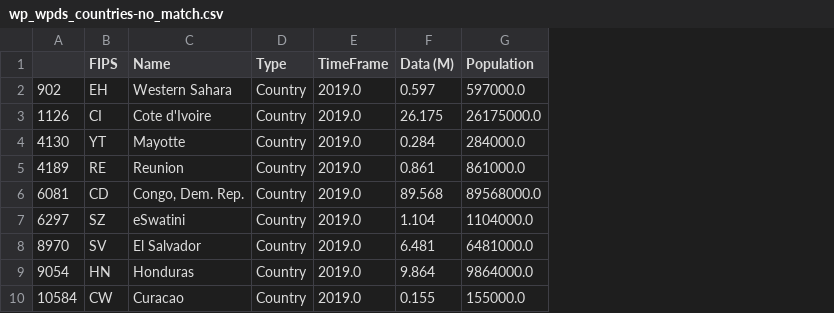
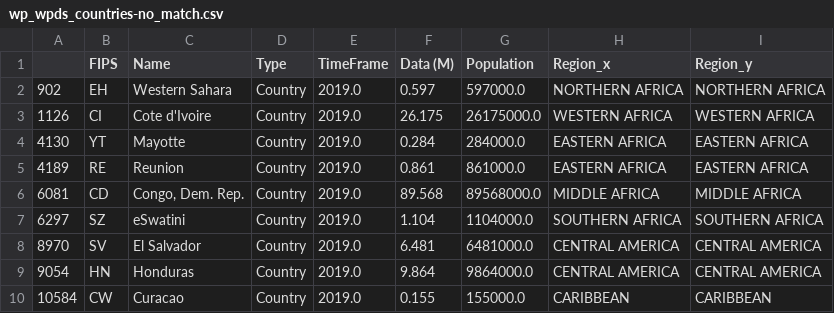
Before and after one commit to CaseCal/data-512-a2, a CSV file: data/unmatched/wp_wpds_countries-no_match.csv, drawn as a sheet; only a part is shown; the diff names each change by its address in the sheet, - before the commit and + after, or states it on an @@ line.

```diff
--- a/data/unmatched/wp_wpds_countries-no_match.csv
+++ b/data/unmatched/wp_wpds_countries-no_match.csv
+column H (Region_x), rows 2-10: NORTHERN AFRICA | WESTERN AFRICA | EASTERN AFRICA | EASTERN AFRICA | MIDDLE AFRICA | SOUTHERN AFRICA | CENTRAL AMERICA | CENTRAL AMERICA | CARIBBEAN
+column I (Region_y), rows 2-10: NORTHERN AFRICA | WESTERN AFRICA | EASTERN AFRICA | EASTERN AFRICA | MIDDLE AFRICA | SOUTHERN AFRICA | CENTRAL AMERICA | CENTRAL AMERICA | CARIBBEAN
```
Also changed, not shown: data/unmatched/wp_wpds_politicians-no_prediction.csv, 2 other files.
